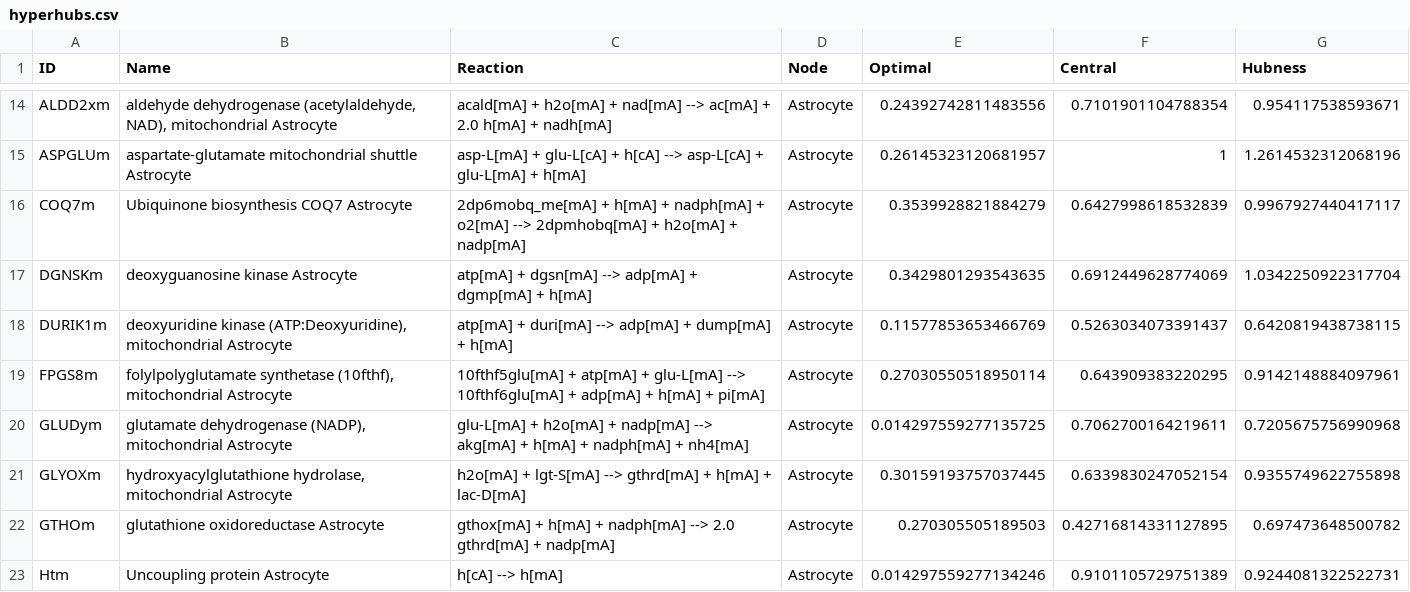
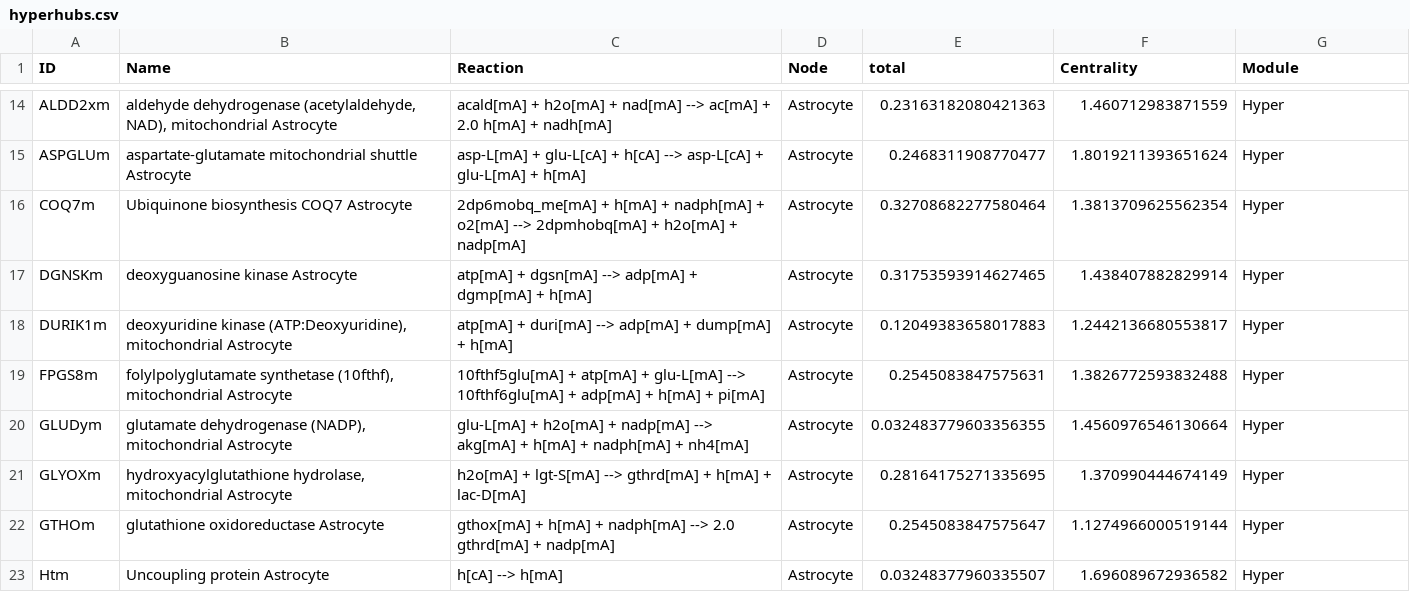
Before and after one commit to DeepenData/NAMU2021b_old, a CSV file: results/stimulated_NAMU_results_analysis/Figure_4/hyperhubs.csv, drawn as a sheet; only a part is shown, gaps mark what is left out; the diff covers the shown part only; the diff names each change by its address in the sheet, - before the commit and + after, or states it on an @@ line.

```diff
--- a/results/stimulated_NAMU_results_analysis/Figure_4/hyperhubs.csv
+++ b/results/stimulated_NAMU_results_analysis/Figure_4/hyperhubs.csv
-E1: Optimal
+E1: total
-F1: Central
+F1: Centrality
-G1: Hubness
+G1: Module
-E14 (total): 0.24392742811483556
+E14 (total): 0.23163182080421363
-F14 (Centrality): 0.7101901104788354
+F14 (Centrality): 1.460712983871559
-G14 (Module): 0.954117538593671
+G14 (Module): Hyper
-E15 (total): 0.26145323120681957
+E15 (total): 0.2468311908770477
-F15 (Centrality): 1
+F15 (Centrality): 1.8019211393651624
-G15 (Module): 1.2614532312068196
+G15 (Module): Hyper
-E16 (total): 0.3539928821884279
+E16 (total): 0.32708682277580464
-F16 (Centrality): 0.6427998618532839
+F16 (Centrality): 1.3813709625562354
-G16 (Module): 0.9967927440417117
+G16 (Module): Hyper
-E17 (total): 0.3429801293543635
+E17 (total): 0.31753593914627465
-F17 (Centrality): 0.6912449628774069
+F17 (Centrality): 1.438407882829914
-G17 (Module): 1.0342250922317704
+G17 (Module): Hyper
-E18 (total): 0.11577853653466769
+E18 (total): 0.12049383658017883
-F18 (Centrality): 0.5263034073391437
+F18 (Centrality): 1.2442136680553817
-G18 (Module): 0.6420819438738115
+G18 (Module): Hyper
-E19 (total): 0.27030550518950114
+E19 (total): 0.2545083847575631
-F19 (Centrality): 0.643909383220295
+F19 (Centrality): 1.3826772593832488
-G19 (Module): 0.9142148884097961
+G19 (Module): Hyper
-E20 (total): 0.014297559277135725
+E20 (total): 0.032483779603356355
-F20 (Centrality): 0.7062700164219611
+F20 (Centrality): 1.4560976546130664
-G20 (Module): 0.7205675756990968
+G20 (Module): Hyper
-E21 (total): 0.30159193757037445
+E21 (total): 0.28164175271335695
-F21 (Centrality): 0.6339830247052154
+F21 (Centrality): 1.370990444674149
-G21 (Module): 0.9355749622755898
+G21 (Module): Hyper
-E22 (total): 0.270305505189503
+E22 (total): 0.2545083847575647
-F22 (Centrality): 0.42716814331127895
+F22 (Centrality): 1.1274966000519144
-G22 (Module): 0.697473648500782
+G22 (Module): Hyper
-E23 (total): 0.014297559277134246
+E23 (total): 0.03248377960335507
-F23 (Centrality): 0.9101105729751389
+F23 (Centrality): 1.696089672936582
-G23 (Module): 0.9244081322522731
+G23 (Module): Hyper
```
Also changed, not shown: 147 edited cells elsewhere in this file, 1 other file.
